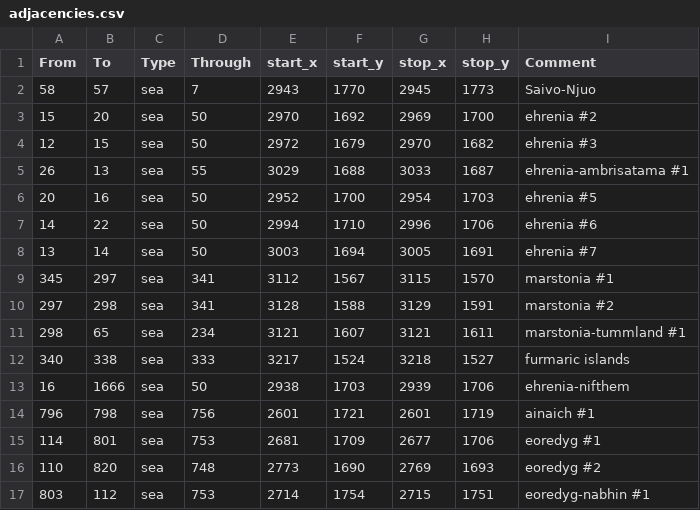
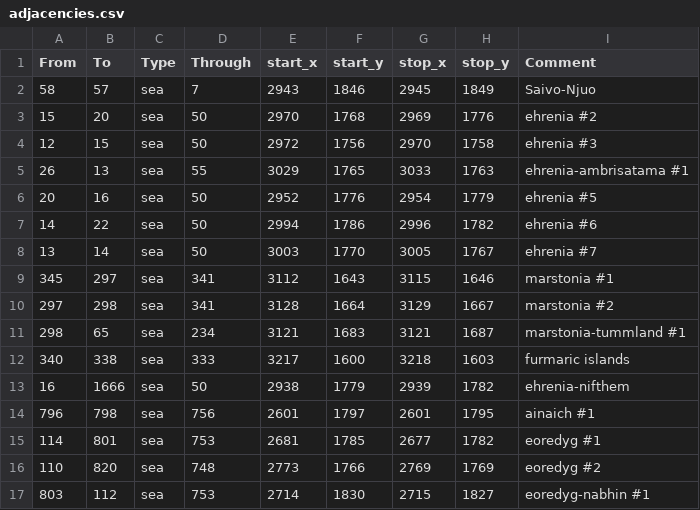
Before and after one commit to Stefus-er/Taedium, a CSV file: map/adjacencies.csv, drawn as a sheet; only a part is shown; the diff covers the shown part only.

Commit message:
Update adjacencies.csv

```diff
--- a/map/adjacencies.csv
+++ b/map/adjacencies.csv
@@ -1,17 +1,17 @@
 From;To;Type;Through;start_x;start_y;stop_x;stop_y;Comment
-58;57;sea;7;2943;1770;2945;1773;Saivo-Njuo
-15;20;sea;50;2970;1692;2969;1700;ehrenia #2
-12;15;sea;50;2972;1679;2970;1682;ehrenia #3
-26;13;sea;55;3029;1688;3033;1687;ehrenia-ambrisatama #1
-20;16;sea;50;2952;1700;2954;1703;ehrenia #5
-14;22;sea;50;2994;1710;2996;1706;ehrenia #6
-13;14;sea;50;3003;1694;3005;1691;ehrenia #7
-345;297;sea;341;3112;1567;3115;1570;marstonia #1
-297;298;sea;341;3128;1588;3129;1591;marstonia #2
-298;65;sea;234;3121;1607;3121;1611;marstonia-tummland #1
-340;338;sea;333;3217;1524;3218;1527;furmaric islands
-16;1666;sea;50;2938;1703;2939;1706;ehrenia-nifthem
-796;798;sea;756;2601;1721;2601;1719;ainaich #1
-114;801;sea;753;2681;1709;2677;1706;eoredyg #1
-110;820;sea;748;2773;1690;2769;1693;eoredyg #2
-803;112;sea;753;2714;1754;2715;1751;eoredyg-nabhin #1
+58;57;sea;7;2943;1846;2945;1849;Saivo-Njuo
+15;20;sea;50;2970;1768;2969;1776;ehrenia #2
+12;15;sea;50;2972;1756;2970;1758;ehrenia #3
+26;13;sea;55;3029;1765;3033;1763;ehrenia-ambrisatama #1
+20;16;sea;50;2952;1776;2954;1779;ehrenia #5
+14;22;sea;50;2994;1786;2996;1782;ehrenia #6
+13;14;sea;50;3003;1770;3005;1767;ehrenia #7
+345;297;sea;341;3112;1643;3115;1646;marstonia #1
+297;298;sea;341;3128;1664;3129;1667;marstonia #2
+298;65;sea;234;3121;1683;3121;1687;marstonia-tummland #1
+340;338;sea;333;3217;1600;3218;1603;furmaric islands
+16;1666;sea;50;2938;1779;2939;1782;ehrenia-nifthem
+796;798;sea;756;2601;1797;2601;1795;ainaich #1
+114;801;sea;753;2681;1785;2677;1782;eoredyg #1
+110;820;sea;748;2773;1766;2769;1769;eoredyg #2
+803;112;sea;753;2714;1830;2715;1827;eoredyg-nabhin #1
```
Also changed, not shown: 11 added rows and 18 edited cells elsewhere in this file.
